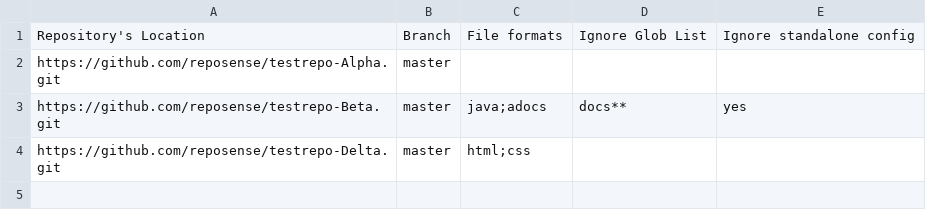
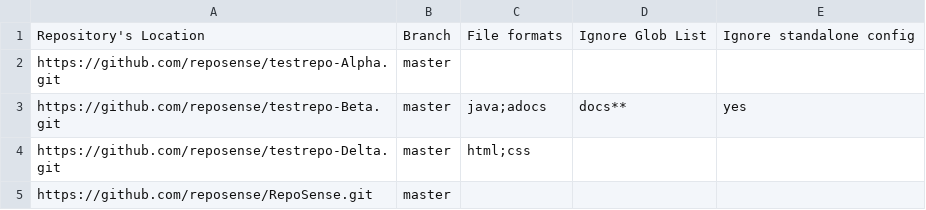
Before and after one commit to reposense/RepoSense, a CSV file: repo-config.csv, drawn as a sheet; the diff names each change by its address in the sheet, - before the commit and + after, or states it on an @@ line.

Commit message:
Fix sample repo-config.csv

```diff
--- a/repo-config.csv
+++ b/repo-config.csv
+row 5: https://github.com/reposense/RepoSense.git | master
```
